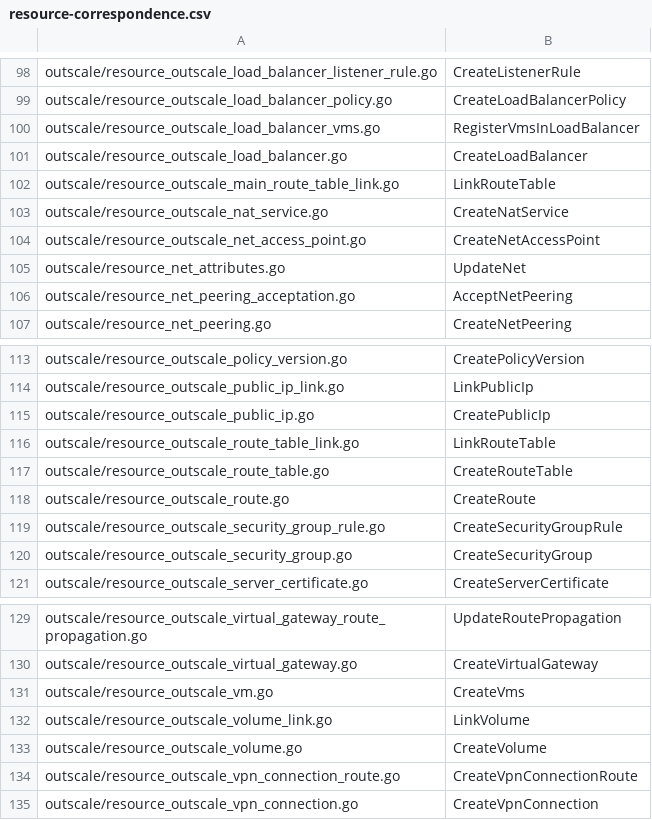
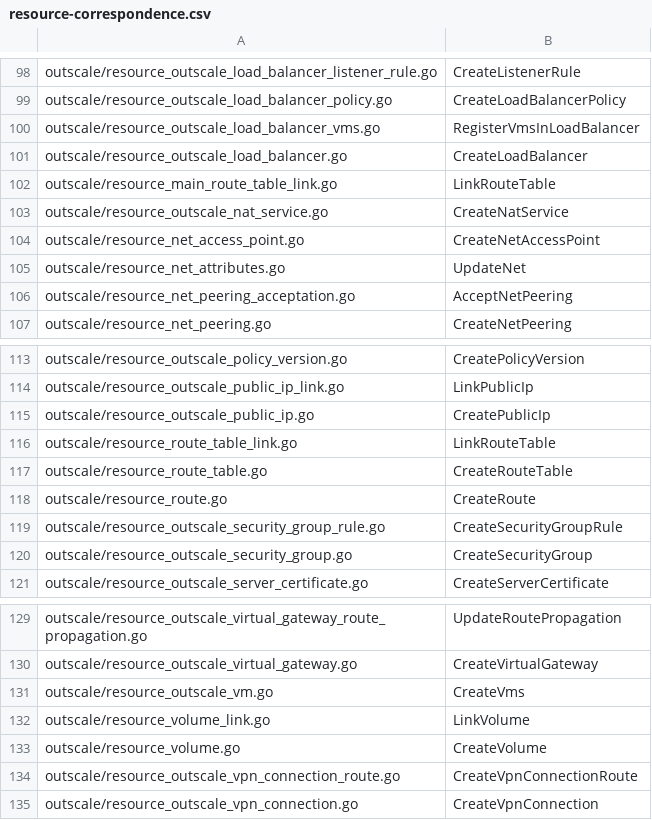
Before and after one commit to outscale/terraform-provider-outscale-doc-components, a CSV file: Content/resource-correspondence.csv, drawn as a sheet; only a part is shown, gaps mark what is left out.

```diff
--- a/Content/resource-correspondence.csv
+++ b/Content/resource-correspondence.csv
@@ -101,5 +101,5 @@
  outscale/resource_outscale_load_balancer.go, CreateLoadBalancer
- outscale/resource_outscale_main_route_table_link.go, LinkRouteTable
+ outscale/resource_main_route_table_link.go, LinkRouteTable
  outscale/resource_outscale_nat_service.go, CreateNatService
- outscale/resource_outscale_net_access_point.go, CreateNetAccessPoint
+ outscale/resource_net_access_point.go, CreateNetAccessPoint
  outscale/resource_net_attributes.go, UpdateNet
@@ -115,5 +115,5 @@
  outscale/resource_outscale_public_ip.go, CreatePublicIp
- outscale/resource_outscale_route_table_link.go, LinkRouteTable
- outscale/resource_outscale_route_table.go, CreateRouteTable
- outscale/resource_outscale_route.go, CreateRoute
+ outscale/resource_route_table_link.go, LinkRouteTable
+ outscale/resource_route_table.go, CreateRouteTable
+ outscale/resource_route.go, CreateRoute
  outscale/resource_outscale_security_group_rule.go, CreateSecurityGroupRule
@@ -131,4 +131,4 @@
  outscale/resource_outscale_vm.go, CreateVms
- outscale/resource_outscale_volume_link.go, LinkVolume
- outscale/resource_outscale_volume.go, CreateVolume
+ outscale/resource_volume_link.go, LinkVolume
+ outscale/resource_volume.go, CreateVolume
  outscale/resource_outscale_vpn_connection_route.go, CreateVpnConnectionRoute
```
Also changed, not shown: 2 other files.
